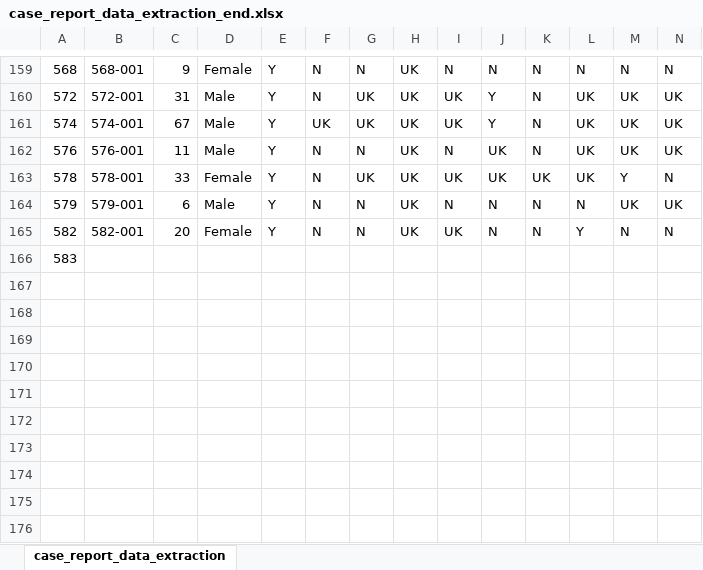
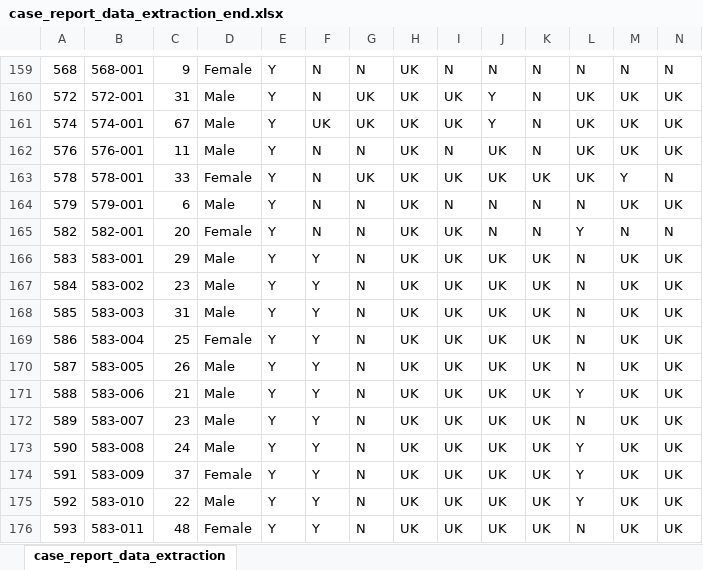
Before and after one commit to jackgedge/iifo_systematic_review, an Excel workbook: input/raw_data/data_extraction/case_report_data_extraction_end.xlsx, sheet case_report_data_extraction, drawn as a sheet; only a part is shown, gaps mark what is left out; values as stored, in another font and other column widths than the file's, no borders; removed rows and columns are numbered as before the commit, all else as after; rows hold the shown columns only; the diff names each change by its address in the sheet, - before the commit and + after, or states it on an @@ line.

Commit message:
Continued bibliography search data extraction

```diff
--- a/input/raw_data/data_extraction/case_report_data_extraction_end.xlsx (sheet case_report_data_extraction)
+++ b/input/raw_data/data_extraction/case_report_data_extraction_end.xlsx (sheet case_report_data_extraction)
-row 166: 583
+row 166: 583 | 583-001 | 29 | Male | Y | Y | N | UK | UK | UK | UK | N | UK | UK
+row 167: 584 | 583-002 | 23 | Male | Y | Y | N | UK | UK | UK | UK | N | UK | UK
+row 168: 585 | 583-003 | 31 | Male | Y | Y | N | UK | UK | UK | UK | N | UK | UK
+row 169: 586 | 583-004 | 25 | Female | Y | Y | N | UK | UK | UK | UK | N | UK | UK
+row 170: 587 | 583-005 | 26 | Male | Y | Y | N | UK | UK | UK | UK | N | UK | UK
+row 171: 588 | 583-006 | 21 | Male | Y | Y | N | UK | UK | UK | UK | Y | UK | UK
+row 172: 589 | 583-007 | 23 | Male | Y | Y | N | UK | UK | UK | UK | N | UK | UK
+row 173: 590 | 583-008 | 24 | Male | Y | Y | N | UK | UK | UK | UK | Y | UK | UK
+row 174: 591 | 583-009 | 37 | Female | Y | Y | N | UK | UK | UK | UK | Y | UK | UK
+row 175: 592 | 583-010 | 22 | Male | Y | Y | N | UK | UK | UK | UK | Y | UK | UK
+row 176: 593 | 583-011 | 48 | Female | Y | Y | N | UK | UK | UK | UK | N | UK | UK
```
Also changed, not shown: input/raw_data/bibliography_search/bib_search_screen_end.xlsx, input/raw_data/data_extraction/series_data_end.xlsx, 17 other files.
